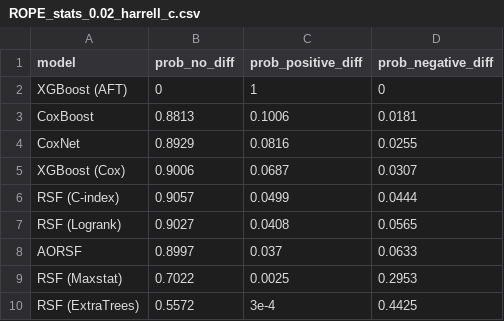
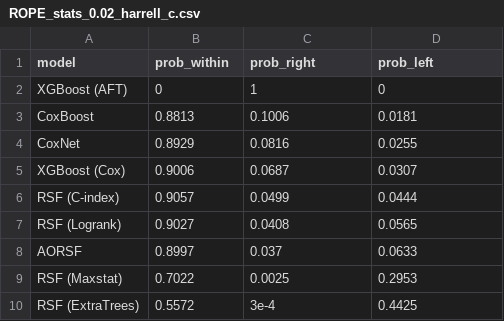
Before and after one commit to bblodfon/tcga-survmob, a CSV file: PAAD/bench/uno_vs_rcll/ROPE_stats_0.02_harrell_c.csv, drawn as a sheet.

Commit message:
update rope stats and benchmark results figures (PAAD)

```diff
--- a/PAAD/bench/uno_vs_rcll/ROPE_stats_0.02_harrell_c.csv
+++ b/PAAD/bench/uno_vs_rcll/ROPE_stats_0.02_harrell_c.csv
@@ -1,2 +1,2 @@
-model,prob_no_diff,prob_positive_diff,prob_negative_diff
+model,prob_within,prob_right,prob_left
 XGBoost (AFT),0,1,0
```
Also changed, not shown: PAAD/bench/uno_vs_rcll/ROPE_stats_0.02_ibrier_erv.csv, PAAD/bench/uno_vs_rcll/ROPE_stats_0.02_rcll_erv.csv, 20 other files.
